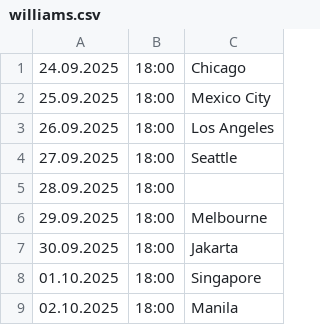
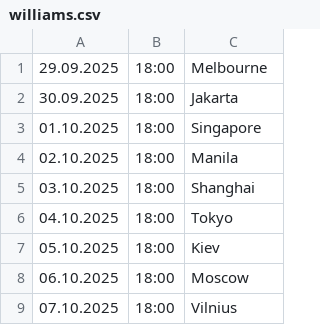
Before and after one commit to cmrdnz/williams, a CSV file: williams.csv, drawn as a sheet; only a part is shown; the shorter side is filled out with more unchanged rows; the diff names each change by its address in the sheet, - before the commit and + after, or states it on an @@ line.

Commit message:
Update williams.csv

```diff
--- a/williams.csv
+++ b/williams.csv
-row 1: 24.09.2025 | 18:00 | Chicago
-row 2: 25.09.2025 | 18:00 | Mexico City
-row 3: 26.09.2025 | 18:00 | Los Angeles
-row 4: 27.09.2025 | 18:00 | Seattle
-row 5: 28.09.2025 | 18:00
```
